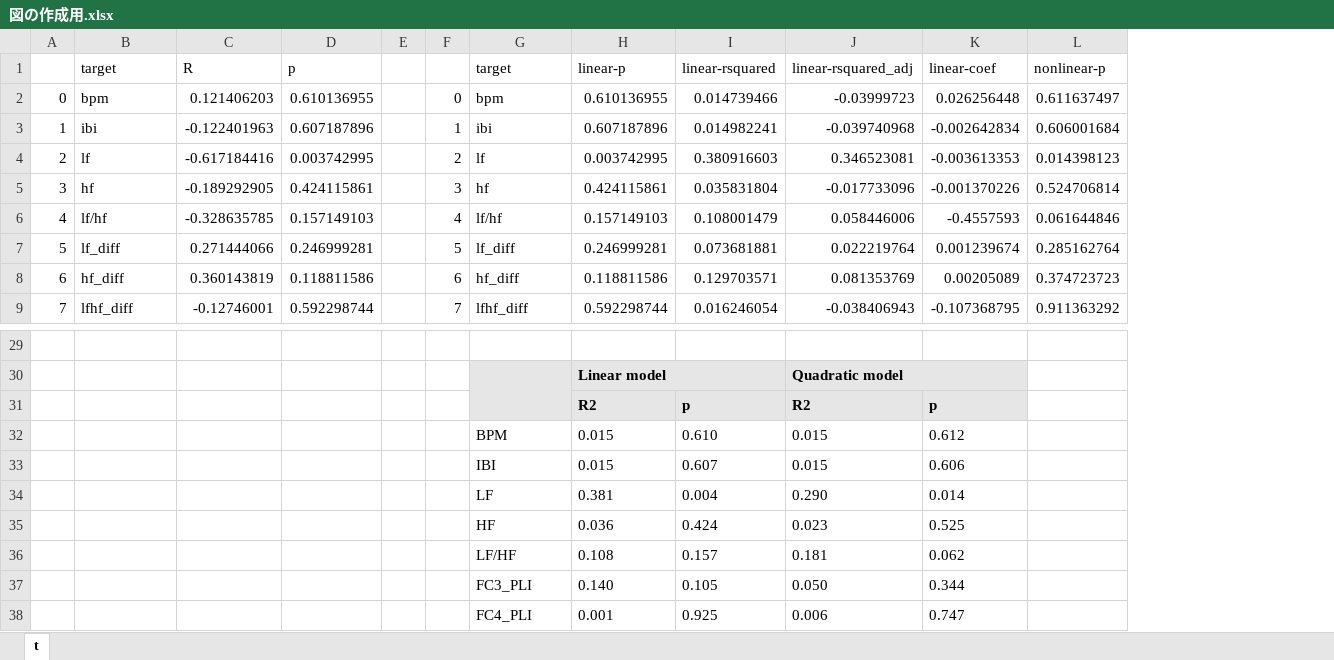
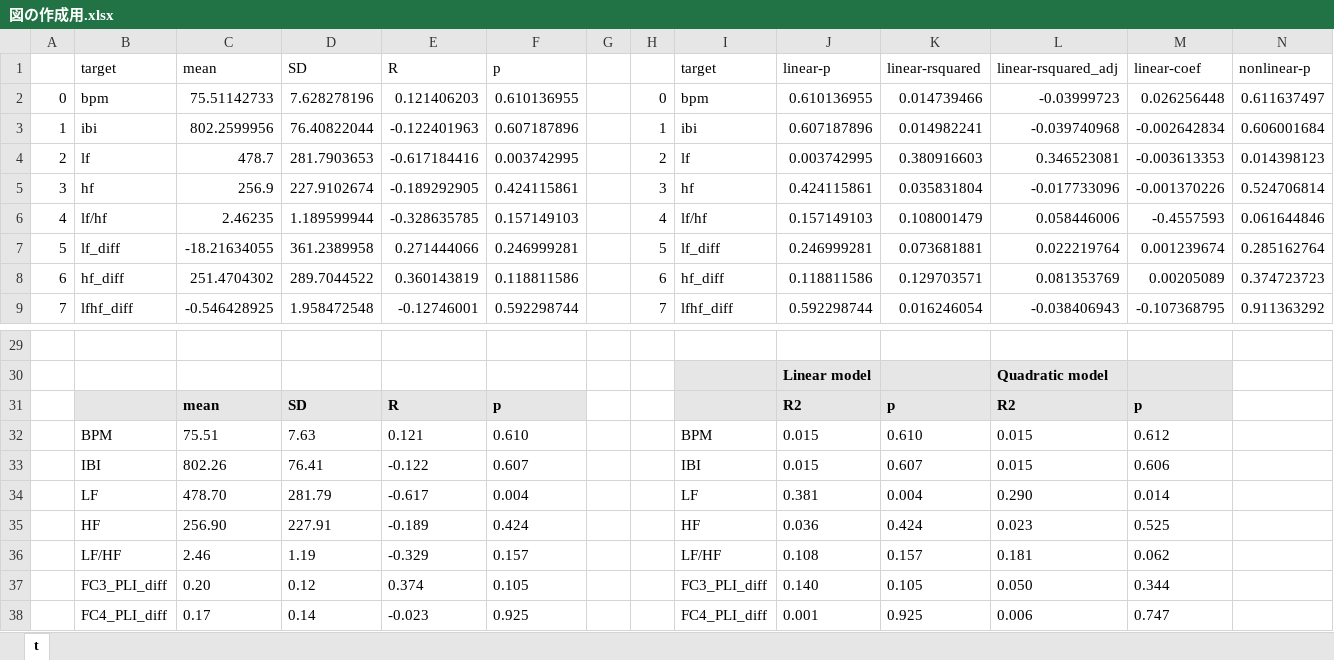
Before and after one commit to miyakooti/arai_MATLAB_program, an Excel workbook: csv/図の作成用.xlsx, sheet t, drawn as a sheet; only a part is shown, gaps mark what is left out; values as stored, in another font and other column widths than the file's, no borders; removed rows and columns are numbered as before the commit, all else as after; the diff covers the shown part only; the diff names each change by its address in the sheet, - before the commit and + after, or states it on an @@ line.

```diff
--- a/csv/図の作成用.xlsx (sheet t)
+++ b/csv/図の作成用.xlsx (sheet t)
+column C (mean), rows 2-9: 75.51142733 | 802.2599956 | 478.7 | 256.9 | 2.46235 | -18.21634055 | 251.4704302 | -0.546428925; rows 31-38: mean | 75.51 | 802.26 | 478.70 | 256.90 | 2.46 | 0.20 | 0.17
+column D (SD), rows 2-9: 7.628278196 | 76.40822044 | 281.7903653 | 227.9102674 | 1.189599944 | 361.2389958 | 289.7044522 | 1.958472548; rows 31-38: SD | 7.63 | 76.41 | 281.79 | 227.91 | 1.19 | 0.12 | 0.14
-G30:G31 merged
-H30:I30 merged
-J30:K30 merged
-B31 fill: none
+B31 fill: #E7E6E6
-E31 (R): (empty)
+E31 (R): R
-E31:F31 fill: none
+E31:F31 fill: #E7E6E6
-F31 (p): (empty)
+F31 (p): p
-B32 (target): (empty)
+B32 (target): BPM
-E32 (R): (empty)
+E32 (R): 0.121
-F32 (p): (empty)
+F32 (p): 0.610
-B33 (target): (empty)
+B33 (target): IBI
-E33 (R): (empty)
+E33 (R): -0.122
-F33 (p): (empty)
+F33 (p): 0.607
-B34 (target): (empty)
+B34 (target): LF
-E34 (R): (empty)
+E34 (R): -0.617
-F34 (p): (empty)
+F34 (p): 0.004
-B35 (target): (empty)
+B35 (target): HF
-E35 (R): (empty)
+E35 (R): -0.189
-F35 (p): (empty)
+F35 (p): 0.424
-B36 (target): (empty)
+B36 (target): LF/HF
-E36 (R): (empty)
+E36 (R): -0.329
-F36 (p): (empty)
+F36 (p): 0.157
-B37 (target): (empty)
+B37 (target): FC3_PLI_diff
-E37 (R): (empty)
+E37 (R): 0.374
-F37 (p): (empty)
+F37 (p): 0.105
-I37 (target): FC3_PLI
+I37 (target): FC3_PLI_diff
-B38 (target): (empty)
+B38 (target): FC4_PLI_diff
-E38 (R): (empty)
+E38 (R): -0.023
-F38 (p): (empty)
+F38 (p): 0.925
-I38 (target): FC4_PLI
+I38 (target): FC4_PLI_diff
```
Also changed, not shown: 36 edited cells and cell formats elsewhere in this sheet, 1 other file.
